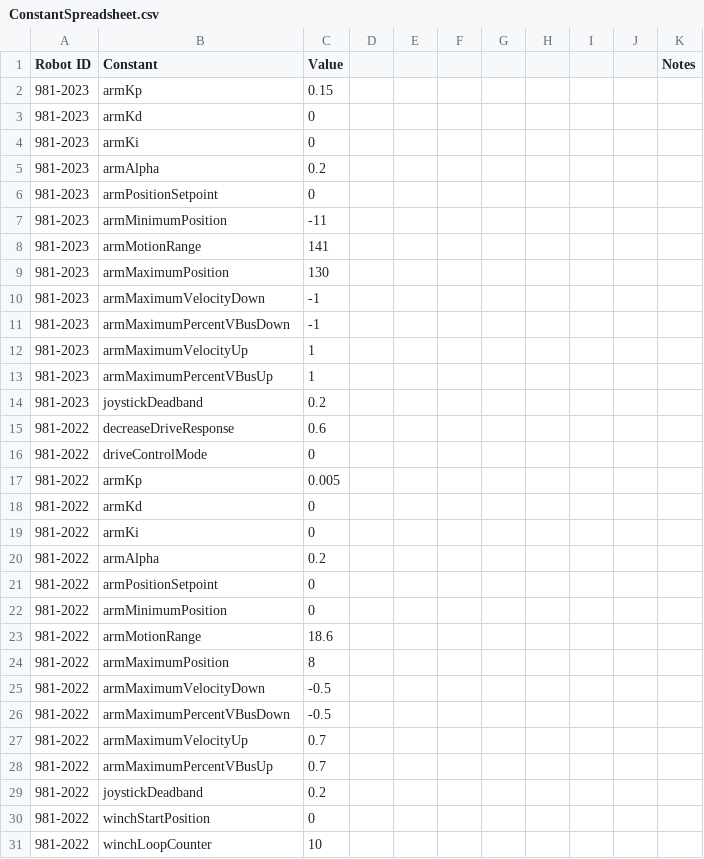
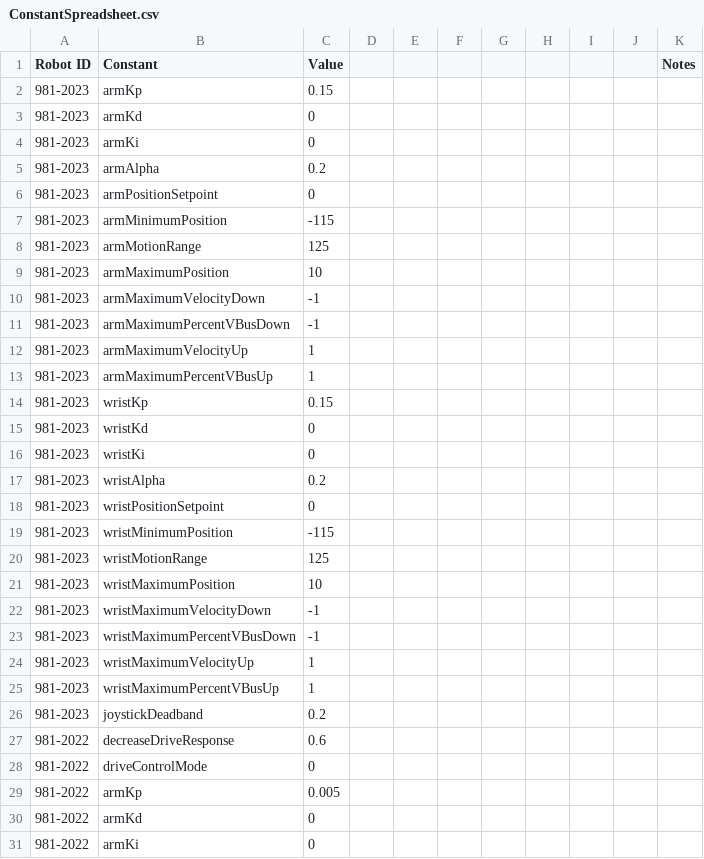
Before and after one commit to SnoBotics981/981LabViewComponents, a CSV file: ConstantSpreadsheet.csv, drawn as a sheet; only a part is shown; the shorter side is filled out with more unchanged rows.

```diff
--- a/ConstantSpreadsheet.csv
+++ b/ConstantSpreadsheet.csv
@@ -6,5 +6,5 @@ Robot ID,Constant,Value,,,,,,,,Notes
 981-2023,armPositionSetpoint,0,,,,,,,,
-981-2023,armMinimumPosition,-11,,,,,,,,
-981-2023,armMotionRange,141,,,,,,,,
-981-2023,armMaximumPosition,130,,,,,,,,
+981-2023,armMinimumPosition,-115,,,,,,,,
+981-2023,armMotionRange,125,,,,,,,,
+981-2023,armMaximumPosition,10,,,,,,,,
 981-2023,armMaximumVelocityDown,-1,,,,,,,,
@@ -13,2 +13,14 @@ Robot ID,Constant,Value,,,,,,,,Notes
 981-2023,armMaximumPercentVBusUp,1,,,,,,,,
+981-2023,wristKp,0.15,,,,,,,,
+981-2023,wristKd,0,,,,,,,,
+981-2023,wristKi,0,,,,,,,,
+981-2023,wristAlpha,0.2,,,,,,,,
+981-2023,wristPositionSetpoint,0,,,,,,,,
+981-2023,wristMinimumPosition,-115,,,,,,,,
+981-2023,wristMotionRange,125,,,,,,,,
+981-2023,wristMaximumPosition,10,,,,,,,,
+981-2023,wristMaximumVelocityDown,-1,,,,,,,,
+981-2023,wristMaximumPercentVBusDown,-1,,,,,,,,
+981-2023,wristMaximumVelocityUp,1,,,,,,,,
+981-2023,wristMaximumPercentVBusUp,1,,,,,,,,
 981-2023,joystickDeadband,0.2,,,,,,,,
```
Also changed, not shown: ControlSpreadsheet.csv, 23 other files.
